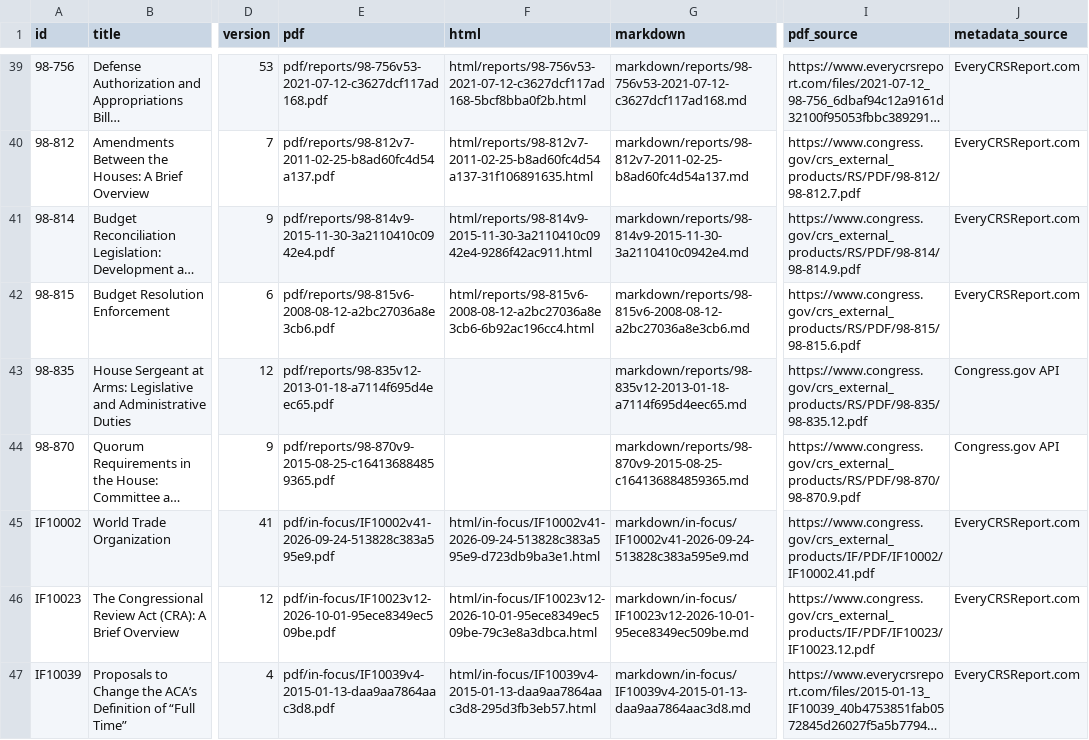
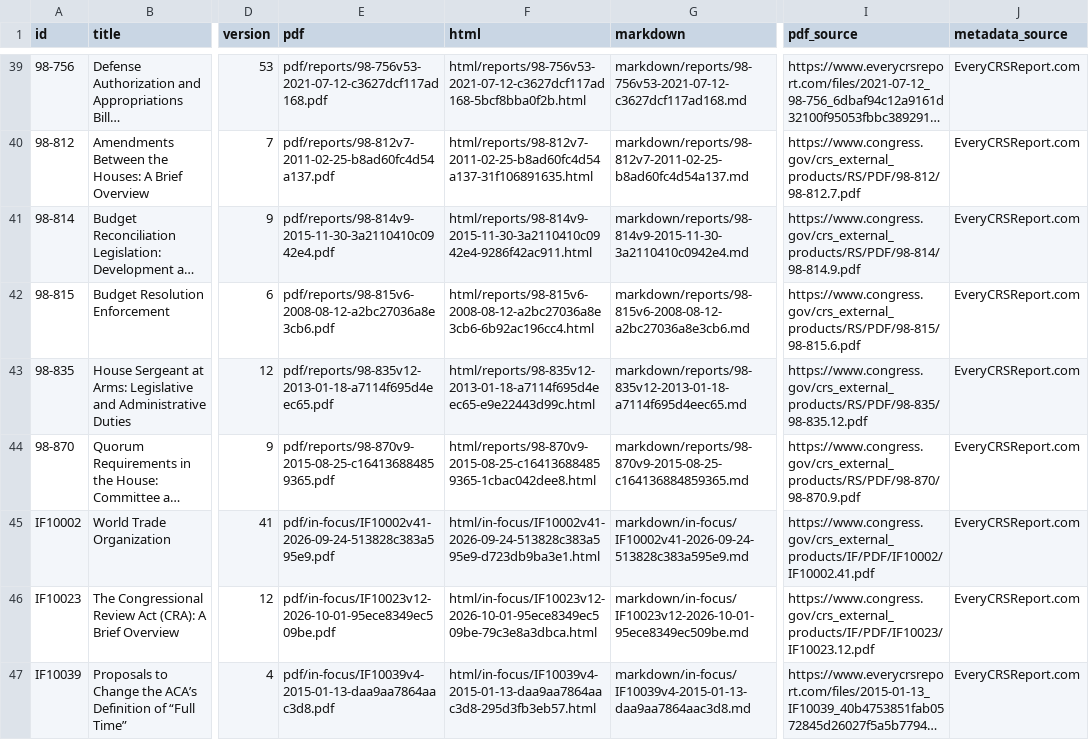
Before and after one commit to krischen-77/crs-reports, a CSV file: data/archived-reports.csv, drawn as a sheet; only a part is shown, gaps mark what is left out; long unchanged cells end in …; the diff names each change by its address in the sheet, - before the commit and + after, or states it on an @@ line.

```diff
--- a/data/archived-reports.csv
+++ b/data/archived-reports.csv
-F43 (html): (empty)
+F43 (html): html/reports/98-835v12-2013-01-18-a7114f695d4eec65-e9e22443d99c.html
-J43:J44 (metadata_source): Congress.gov API
+J43:J44 (metadata_source): EveryCRSReport.com
-F44 (html): (empty)
+F44 (html): html/reports/98-870v9-2015-08-25-c164136884859365-1cbac042dee8.html
```
Also changed, not shown: 10 other files.
